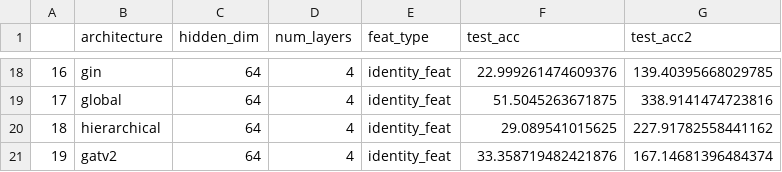
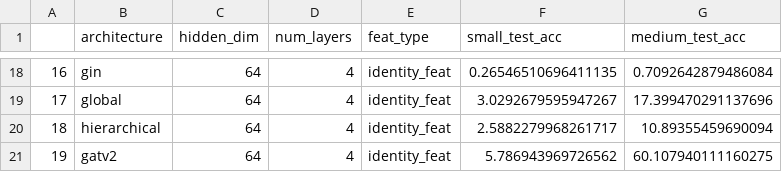
Before and after one commit to walidgeuttala/gnn_clean_code, a CSV file: test_resutls_small_networks.csv, drawn as a sheet; only a part is shown, gaps mark what is left out; the diff covers the shown part only.

```diff
--- a/test_resutls_small_networks.csv
+++ b/test_resutls_small_networks.csv
@@ -1 +1 @@
-,architecture,hidden_dim,num_layers,feat_type,test_acc,test_acc2
+,architecture,hidden_dim,num_layers,feat_type,small_test_acc,medium_test_acc
@@ -18,4 +18,4 @@
-16,gin,64,4,identity_feat,22.999261474609376,139.40395668029785
-17,global,64,4,identity_feat,51.5045263671875,338.9141474723816
-18,hierarchical,64,4,identity_feat,29.089541015625,227.91782558441162
-19,gatv2,64,4,identity_feat,33.358719482421876,167.14681396484374
+16,gin,64,4,identity_feat,0.26546510696411135,0.7092642879486084
+17,global,64,4,identity_feat,3.0292679595947267,17.399470291137696
+18,hierarchical,64,4,identity_feat,2.5882279968261717,10.89355459690094
+19,gatv2,64,4,identity_feat,5.786943969726562,60.107940111160275
```
Also changed, not shown: 32 edited cells elsewhere in this file, 12 other files.
